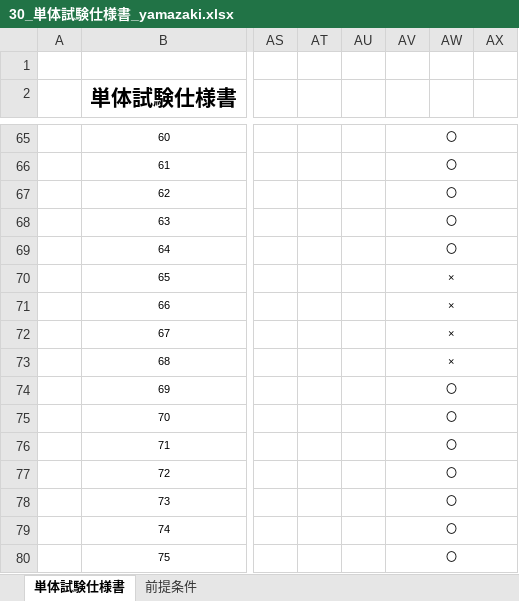
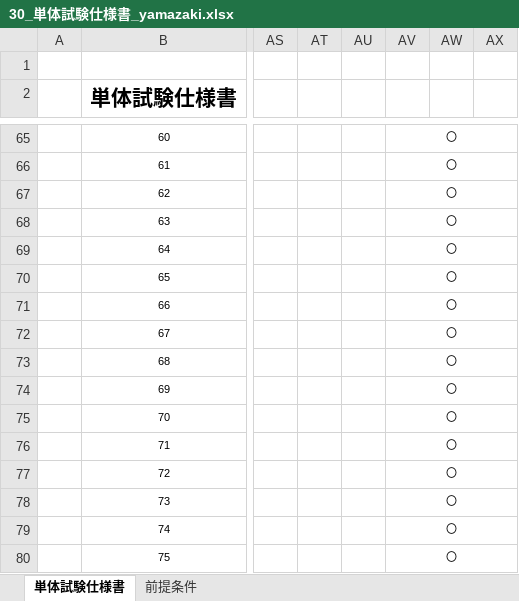
Before and after one commit to ibuki-yamazaki/ibuki-yamazaki-educare3, an Excel workbook: 3_10_java_advance/30_単体試験仕様書_yamazaki.xlsx, sheet 単体試験仕様書, drawn as a sheet; only a part is shown, gaps mark what is left out; values as stored, in another font and other column widths than the file's, no borders; the diff names each change by its address in the sheet, - before the commit and + after, or states it on an @@ line.

```diff
--- a/3_10_java_advance/30_単体試験仕様書_yamazaki.xlsx (sheet 単体試験仕様書)
+++ b/3_10_java_advance/30_単体試験仕様書_yamazaki.xlsx (sheet 単体試験仕様書)
-AV70:AV73: ×
+AV70:AV73: 〇
```
Also changed, not shown: sheet 前提条件, 1 other file.
